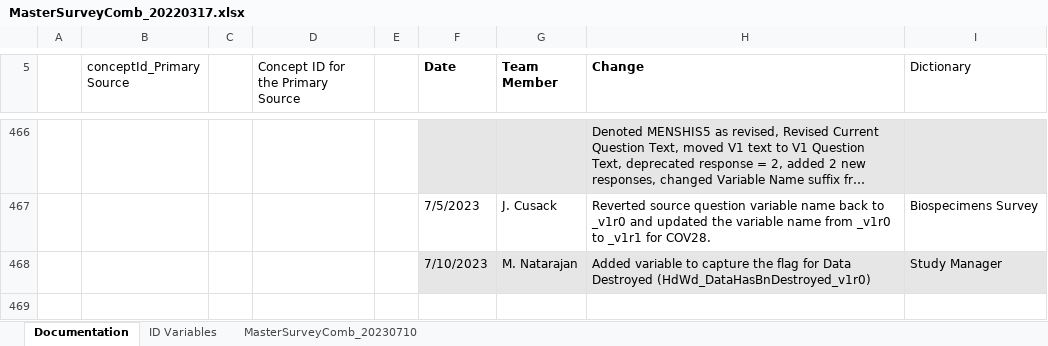
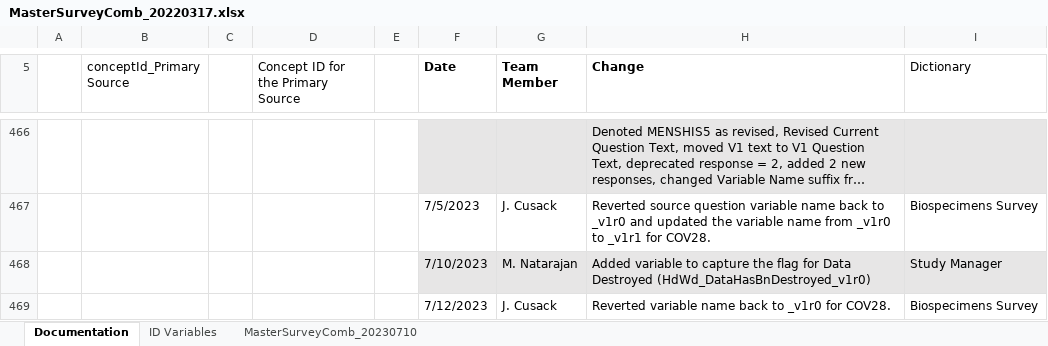
Before and after one commit to Analyticsphere/ConnectMasterAndSurveyCombinedDataDictionary, an Excel workbook: MasterSurveyComb_20220317.xlsx, sheet Documentation, drawn as a sheet; only a part is shown, gaps mark what is left out; long unchanged cells end in …; values as stored, in another font and other column widths than the file's, no borders; the diff names each change by its address in the sheet, - before the commit and + after, or states it on an @@ line.

Commit message:
Add files via upload

```diff
--- a/MasterSurveyComb_20220317.xlsx (sheet Documentation)
+++ b/MasterSurveyComb_20220317.xlsx (sheet Documentation)
+row 469:  |  |  |  |  | 7/12/2023 | J. Cusack | Reverted variable name back to _v1r0 for COV28. | Biospecimens Survey
```
Also changed, not shown: sheet MasterSurveyComb_20230710.
